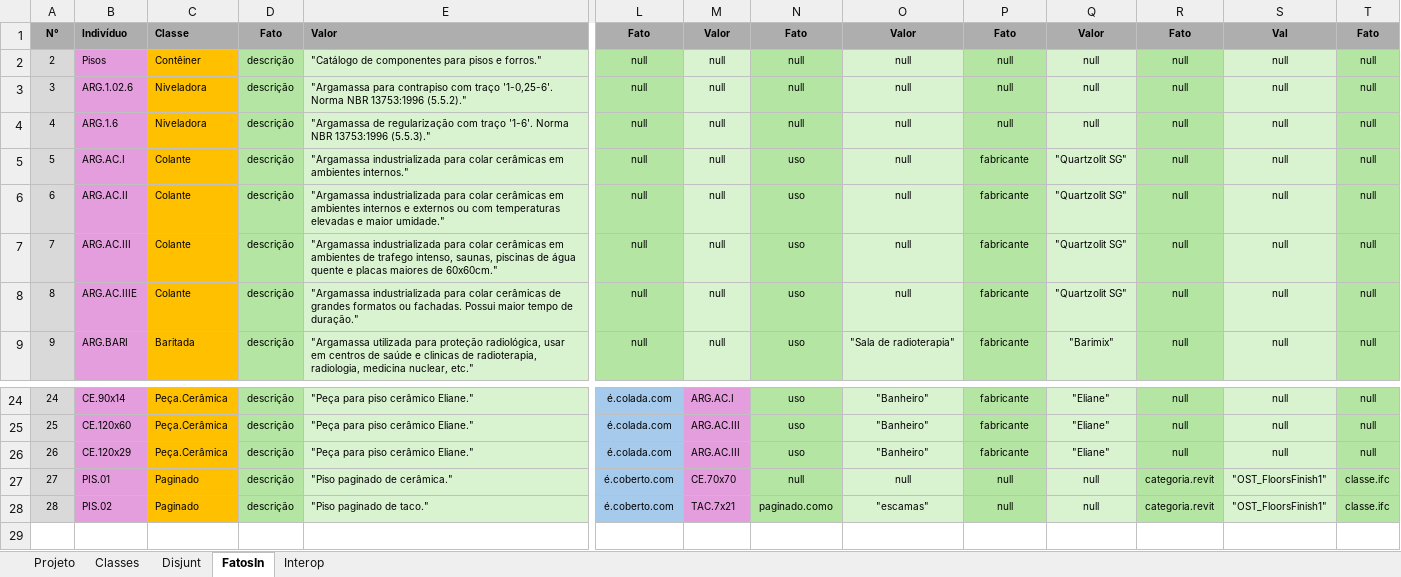
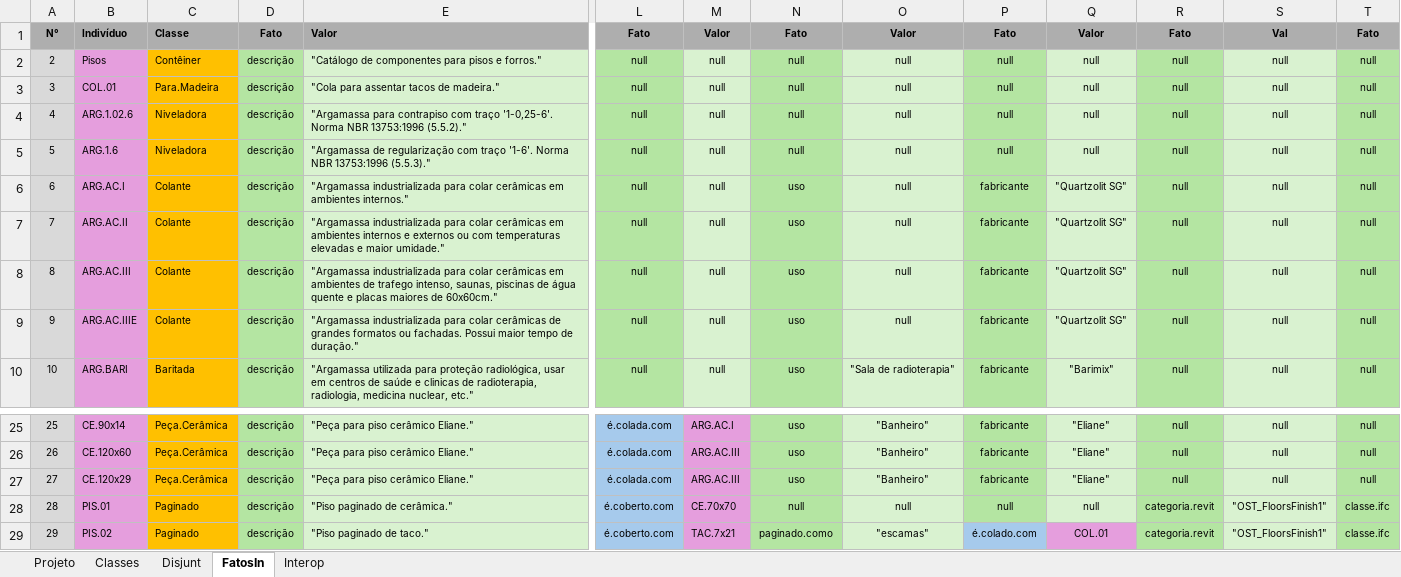
Before and after one commit to JLMenegotto/OntologiaBIM, an Excel workbook: Versão5/PISO/Ontologia_PISOS.xlsx, sheet FatosIn, drawn as a sheet; only a part is shown, gaps mark what is left out; values as stored, in another font and other column widths than the file's, no borders; addresses are those after the commit; rows hold the shown columns only; the diff names each change by its address in the sheet, - before the commit and + after, or states it on an @@ line.

```diff
--- a/Versão5/PISO/Ontologia_PISOS.xlsx (sheet FatosIn)
+++ b/Versão5/PISO/Ontologia_PISOS.xlsx (sheet FatosIn)
+row 3: 3 | COL.01 | Para.Madeira | descrição | "Cola para assentar tacos de madeira." | null | null | null | null | null | null | null | null | null
@@ column A renumbered from row 4 down @@
-P29: null
+P29: é.colado.com
-P29 fill: #B4E5A2
+P29 fill: #A6CAEC
-Q29: null
+Q29: COL.01
-Q29 fill: #D9F2D0
+Q29 fill: #E59EDD
```
Also changed, not shown: sheet Classes, sheet Projeto, formulas that keep their value.
